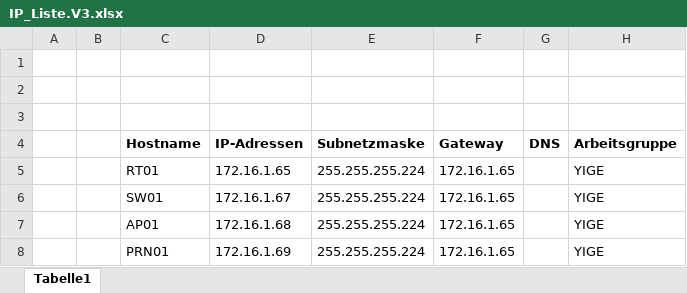
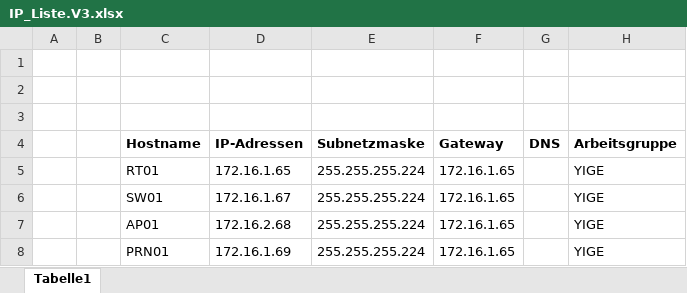
Before and after one commit to Gedeon111/yihaaaaa.biz, an Excel workbook: IP_Liste.V3.xlsx, sheet Tabelle1, drawn as a sheet; values as stored, in another font and other column widths than the file's, no borders; the diff names each change by its address in the sheet, - before the commit and + after, or states it on an @@ line.

```diff
--- a/IP_Liste.V3.xlsx (sheet Tabelle1)
+++ b/IP_Liste.V3.xlsx (sheet Tabelle1)
-D7 (IP-Adressen): 172.16.1.68
+D7 (IP-Adressen): 172.16.2.68
```
Also changed, not shown: 2 other files.
